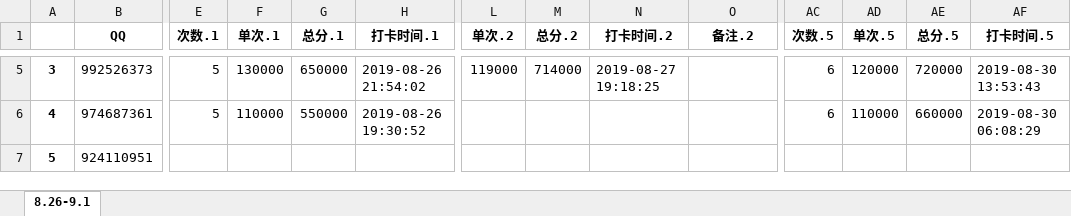
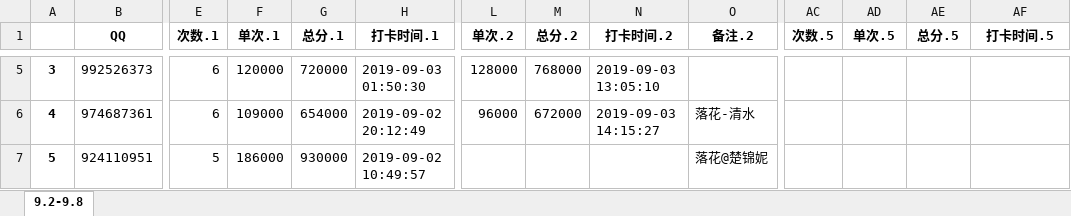
Before and after one commit to julystone/Tools_for_group, an Excel workbook: 落花机密表_糙汉子版.xlsx, sheet 9.2-9.8, drawn as a sheet; only a part is shown, gaps mark what is left out; values as stored, in another font and other column widths than the file's, no borders; the diff covers the shown part only; the diff names each change by its address in the sheet, - before the commit and + after, or states it on an @@ line.

```diff
--- a/落花机密表_糙汉子版.xlsx (sheet 9.2-9.8)
+++ b/落花机密表_糙汉子版.xlsx (sheet 9.2-9.8)
-sheet tab: 8.26-9.1
+sheet tab: 9.2-9.8
-E5:E6 (次数.1): 5
+E5:E6 (次数.1): 6
-F5 (单次.1): 130000
+F5 (单次.1): 120000
-G5 (总分.1): 650000
+G5 (总分.1): 720000
-H5 (打卡时间.1): 2019-08-26 21:54:02
+H5 (打卡时间.1): 2019-09-03 01:50:30
-L5 (单次.2): 119000
+L5 (单次.2): 128000
-M5 (总分.2): 714000
+M5 (总分.2): 768000
-N5 (打卡时间.2): 2019-08-27 19:18:25
+N5 (打卡时间.2): 2019-09-03 13:05:10
-AC5:AC6 (次数.5): 6
+AC5:AC6 (次数.5): (empty)
-AD5 (单次.5): 120000
+AD5 (单次.5): (empty)
-AE5 (总分.5): 720000
+AE5 (总分.5): (empty)
-AF5 (打卡时间.5): 2019-08-30 13:53:43
+AF5 (打卡时间.5): (empty)
-F6 (单次.1): 110000
+F6 (单次.1): 109000
-G6 (总分.1): 550000
+G6 (总分.1): 654000
-H6 (打卡时间.1): 2019-08-26 19:30:52
+H6 (打卡时间.1): 2019-09-02 20:12:49
-L6 (单次.2): (empty)
+L6 (单次.2): 96000
-M6 (总分.2): (empty)
+M6 (总分.2): 672000
-N6 (打卡时间.2): (empty)
+N6 (打卡时间.2): 2019-09-03 14:15:27
-O6 (备注.2): (empty)
+O6 (备注.2): 落花-清水
-AD6 (单次.5): 110000
+AD6 (单次.5): (empty)
-AE6 (总分.5): 660000
+AE6 (总分.5): (empty)
-AF6 (打卡时间.5): 2019-08-30 06:08:29
+AF6 (打卡时间.5): (empty)
-E7 (次数.1): (empty)
+E7 (次数.1): 5
-F7 (单次.1): (empty)
+F7 (单次.1): 186000
-G7 (总分.1): (empty)
+G7 (总分.1): 930000
-H7 (打卡时间.1): (empty)
+H7 (打卡时间.1): 2019-09-02 10:49:57
-O7 (备注.2): (empty)
+O7 (备注.2): 落花@楚锦妮
```
Also changed, not shown: 5 added rows, 2 removed rows, 1069 edited cells and row numbers in column A elsewhere in this sheet, 9 other files.
